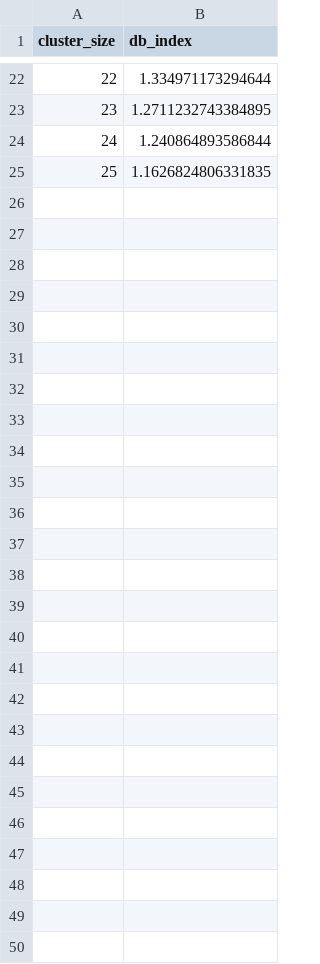
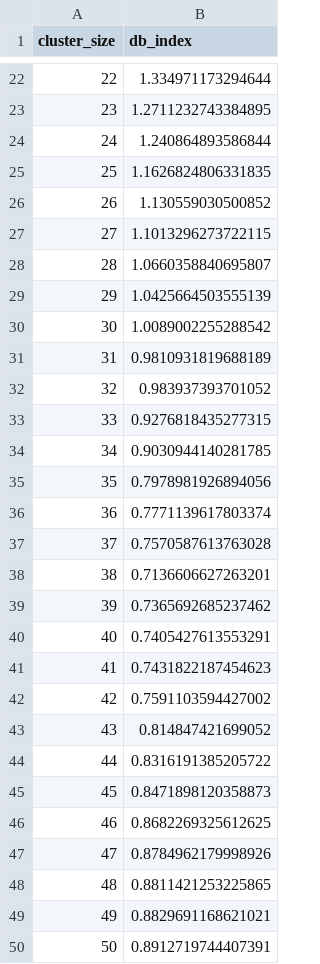
Before and after one commit to greati/covertype-data-analysis, a CSV file: results/agg_clustering_original.csv, drawn as a sheet; only a part is shown, gaps mark what is left out; the diff names each change by its address in the sheet, - before the commit and + after, or states it on an @@ line.

Commit message:
Update results of agglomerative

```diff
--- a/results/agg_clustering_original.csv
+++ b/results/agg_clustering_original.csv
+row 26: 26 | 1.130559030500852
+row 27: 27 | 1.1013296273722115
+row 28: 28 | 1.0660358840695807
+row 29: 29 | 1.0425664503555139
+row 30: 30 | 1.0089002255288542
+row 31: 31 | 0.9810931819688189
+row 32: 32 | 0.983937393701052
+row 33: 33 | 0.9276818435277315
+row 34: 34 | 0.9030944140281785
+row 35: 35 | 0.7978981926894056
+row 36: 36 | 0.7771139617803374
+row 37: 37 | 0.7570587613763028
+row 38: 38 | 0.7136606627263201
+row 39: 39 | 0.7365692685237462
+row 40: 40 | 0.7405427613553291
+row 41: 41 | 0.7431822187454623
+row 42: 42 | 0.7591103594427002
+row 43: 43 | 0.814847421699052
+row 44: 44 | 0.8316191385205722
+row 45: 45 | 0.8471898120358873
+row 46: 46 | 0.8682269325612625
+row 47: 47 | 0.8784962179998926
+row 48: 48 | 0.8811421253225865
+row 49: 49 | 0.8829691168621021
+row 50: 50 | 0.8912719744407391
```
Also changed, not shown: results/agg_clustering_lda.csv, 51 other files.
